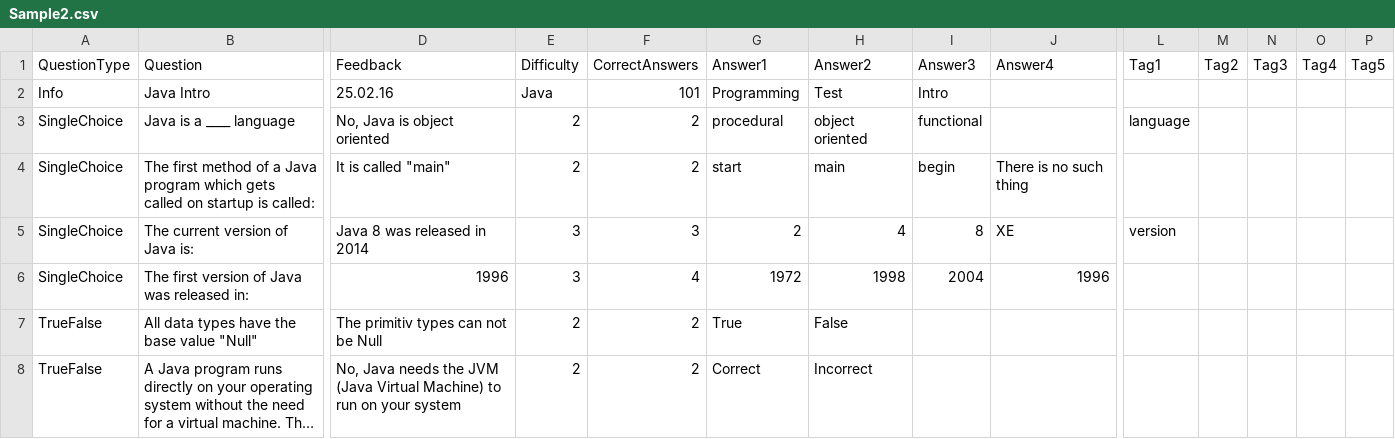
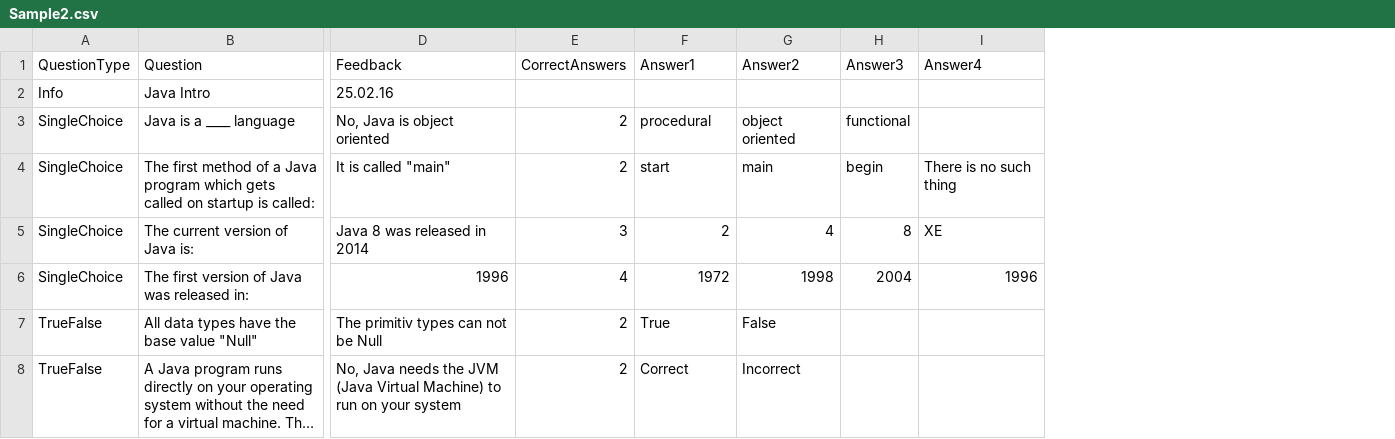
Before and after one commit to Xaaris/TFG-Bachelor-Thesis, a CSV file: Sample Data/Sample2.csv, drawn as a sheet; only a part is shown, gaps mark what is left out; long unchanged cells end in …; removed rows and columns are numbered as before the commit, all else as after; the diff names each change by its address in the sheet, - before the commit and + after, or states it on an @@ line.

```diff
--- a/Sample Data/Sample2.csv
+++ b/Sample Data/Sample2.csv
-column E (Difficulty), rows 2-8: Java | 2 | 2 | 3 | 3 | 2 | 2
-column L (Tag1), rows 3-5: language |  | version
-column M (Tag2), empty
-column N (Tag3), empty
-column O (Tag4), empty
-column P (Tag5), empty
-E2 (CorrectAnswers): 101
+E2 (CorrectAnswers): (empty)
-F2 (Answer1): Programming
+F2 (Answer1): (empty)
-G2 (Answer2): Test
+G2 (Answer2): (empty)
-H2 (Answer3): Intro
+H2 (Answer3): (empty)
```
Also changed, not shown: Sample Data/Sample1.csv, Sample Data/Sample3.csv, 2 other files.
